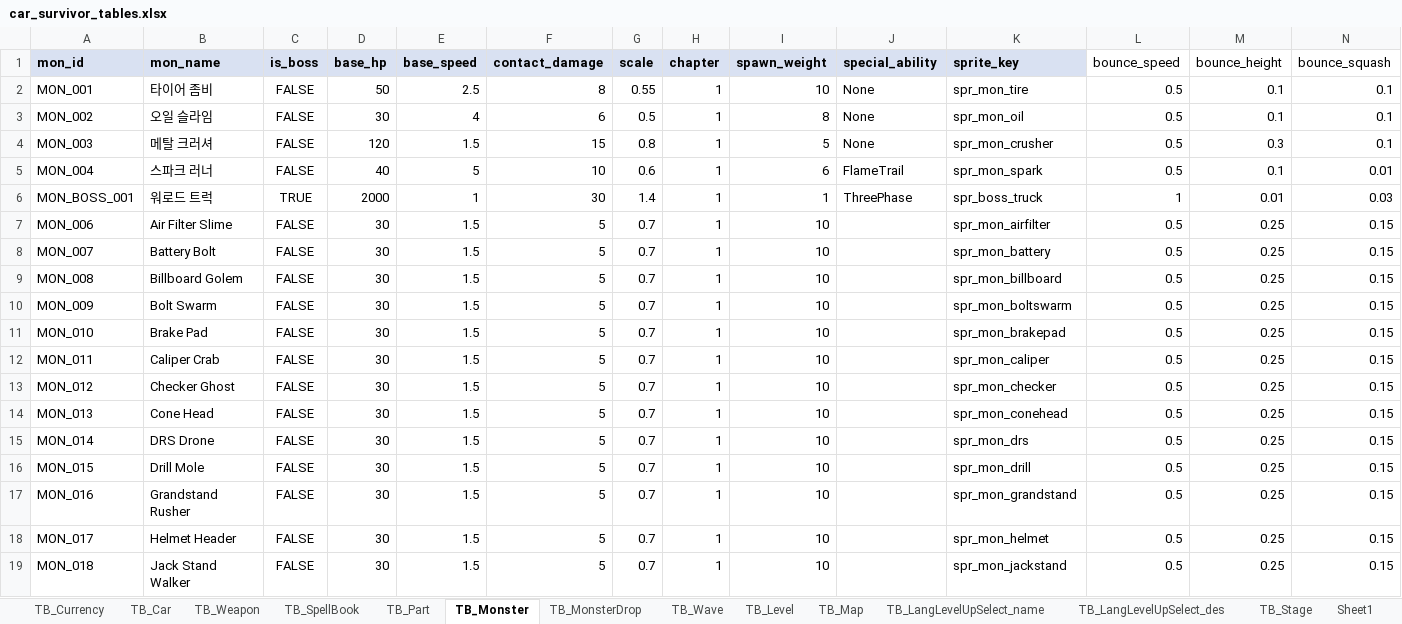
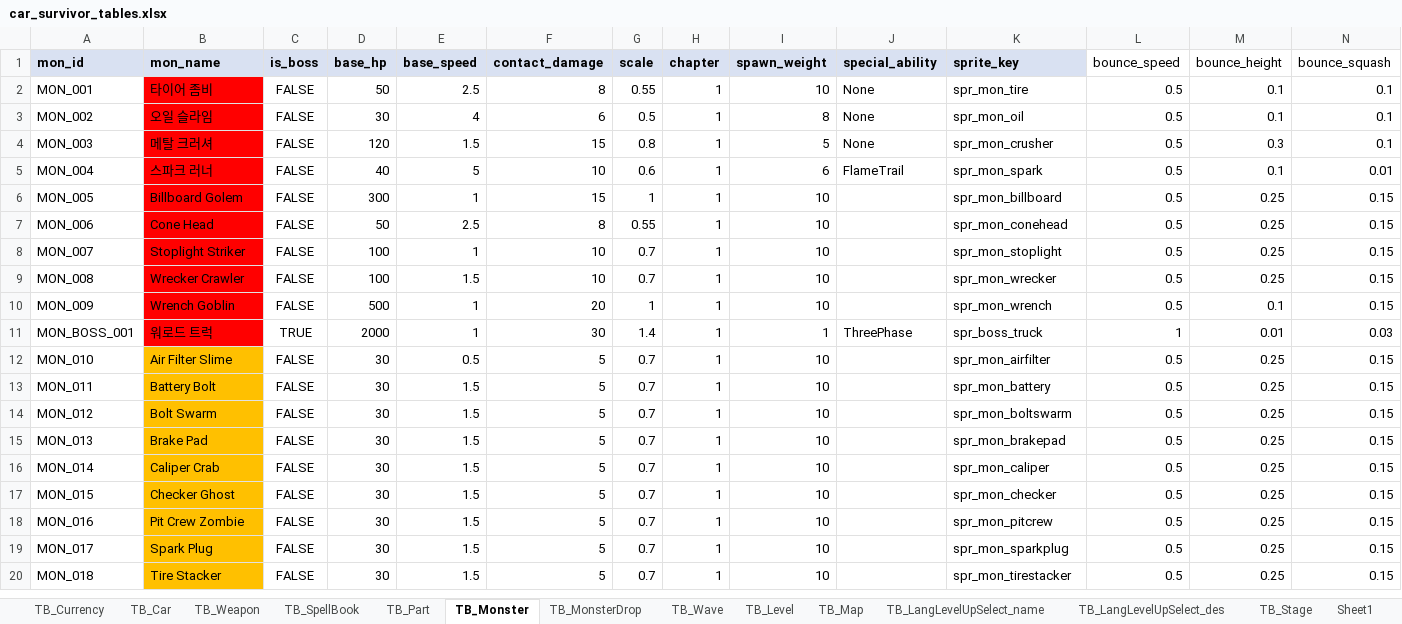
Before and after one commit to KMTsw22/CarSurvival_Plan, an Excel workbook: Table/car_survivor_tables.xlsx, sheet TB_Monster, drawn as a sheet; only a part is shown; values as stored, in another font and other column widths than the file's, no borders; removed rows and columns are numbered as before the commit, all else as after; the diff covers the shown part only; the diff names each change by its address in the sheet, - before the commit and + after, or states it on an @@ line.

```diff
--- a/Table/car_survivor_tables.xlsx (sheet TB_Monster)
+++ b/Table/car_survivor_tables.xlsx (sheet TB_Monster)
-B2:B5 fill: none
+B2:B5 fill: #FF0000
+row 6: MON_005 | Billboard Golem | FALSE | 300 | 1 | 15 | 1 | 1 | 10 |  | spr_mon_billboard | 0.5 | 0.25 | 0.15
+row 7: MON_006 | Cone Head | FALSE | 50 | 2.5 | 8 | 0.55 | 1 | 10 |  | spr_mon_conehead | 0.5 | 0.25 | 0.15
+row 8: MON_007 | Stoplight Striker | FALSE | 100 | 1 | 10 | 0.7 | 1 | 10 |  | spr_mon_stoplight | 0.5 | 0.25 | 0.15
+row 9: MON_008 | Wrecker Crawler | FALSE | 100 | 1.5 | 10 | 0.7 | 1 | 10 |  | spr_mon_wrecker | 0.5 | 0.25 | 0.15
+row 10: MON_009 | Wrench Goblin | FALSE | 500 | 1 | 20 | 1 | 1 | 10 |  | spr_mon_wrench | 0.5 | 0.1 | 0.15
-B11 fill: none
+B11 fill: #FF0000
-row 7: MON_006 | Air Filter Slime | FALSE | 30 | 1.5 | 5 | 0.7 | 1 | 10 |  | spr_mon_airfilter | 0.5 | 0.25 | 0.15
-row 8: MON_007 | Battery Bolt | FALSE | 30 | 1.5 | 5 | 0.7 | 1 | 10 |  | spr_mon_battery | 0.5 | 0.25 | 0.15
-row 9: MON_008 | Billboard Golem | FALSE | 30 | 1.5 | 5 | 0.7 | 1 | 10 |  | spr_mon_billboard | 0.5 | 0.25 | 0.15
-row 10: MON_009 | Bolt Swarm | FALSE | 30 | 1.5 | 5 | 0.7 | 1 | 10 |  | spr_mon_boltswarm | 0.5 | 0.25 | 0.15
-B12 (mon_name): Brake Pad
+B12 (mon_name): Air Filter Slime
-B12:B20 fill: none
+B12:B20 fill: #FFC000
-E12 (base_speed): 1.5
+E12 (base_speed): 0.5
-K12 (sprite_key): spr_mon_brakepad
+K12 (sprite_key): spr_mon_airfilter
-B13 (mon_name): Caliper Crab
+B13 (mon_name): Battery Bolt
-K13 (sprite_key): spr_mon_caliper
+K13 (sprite_key): spr_mon_battery
-B14 (mon_name): Checker Ghost
+B14 (mon_name): Bolt Swarm
-K14 (sprite_key): spr_mon_checker
+K14 (sprite_key): spr_mon_boltswarm
-B15 (mon_name): Cone Head
+B15 (mon_name): Brake Pad
-K15 (sprite_key): spr_mon_conehead
+K15 (sprite_key): spr_mon_brakepad
-B16 (mon_name): DRS Drone
+B16 (mon_name): Caliper Crab
-K16 (sprite_key): spr_mon_drs
+K16 (sprite_key): spr_mon_caliper
-B17 (mon_name): Drill Mole
+B17 (mon_name): Checker Ghost
-K17 (sprite_key): spr_mon_drill
+K17 (sprite_key): spr_mon_checker
-B18 (mon_name): Grandstand Rusher
+B18 (mon_name): Pit Crew Zombie
-K18 (sprite_key): spr_mon_grandstand
+K18 (sprite_key): spr_mon_pitcrew
-B19 (mon_name): Helmet Header
+B19 (mon_name): Spark Plug
-K19 (sprite_key): spr_mon_helmet
+K19 (sprite_key): spr_mon_sparkplug
-B20 (mon_name): Jack Stand Walker
+B20 (mon_name): Tire Stacker
-K20 (sprite_key): spr_mon_jackstand
+K20 (sprite_key): spr_mon_tirestacker
```
Also changed, not shown: 8 added rows, 25 edited cells and cell formats elsewhere in this sheet, sheet TB_Wave, sheet TB_MonsterDrop, sheet TB_Car, 5 other files.
